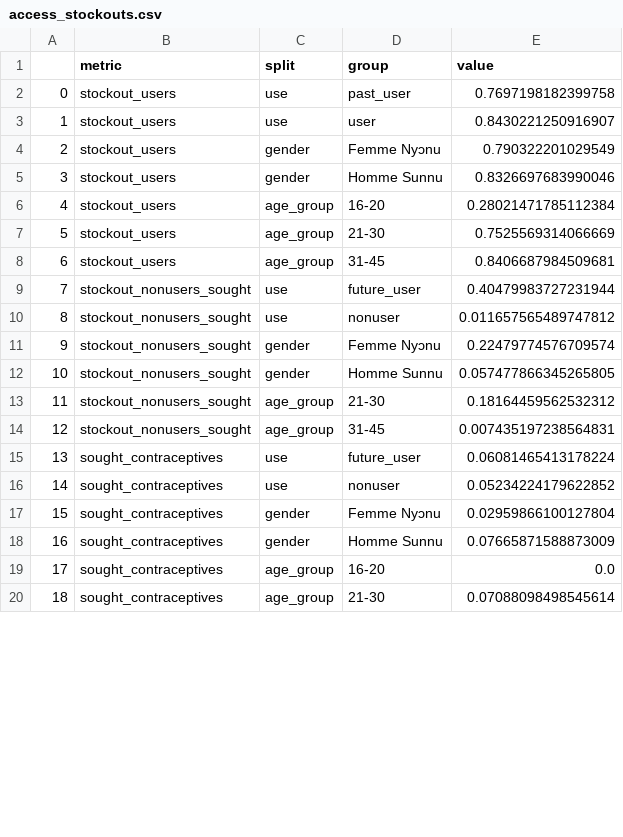
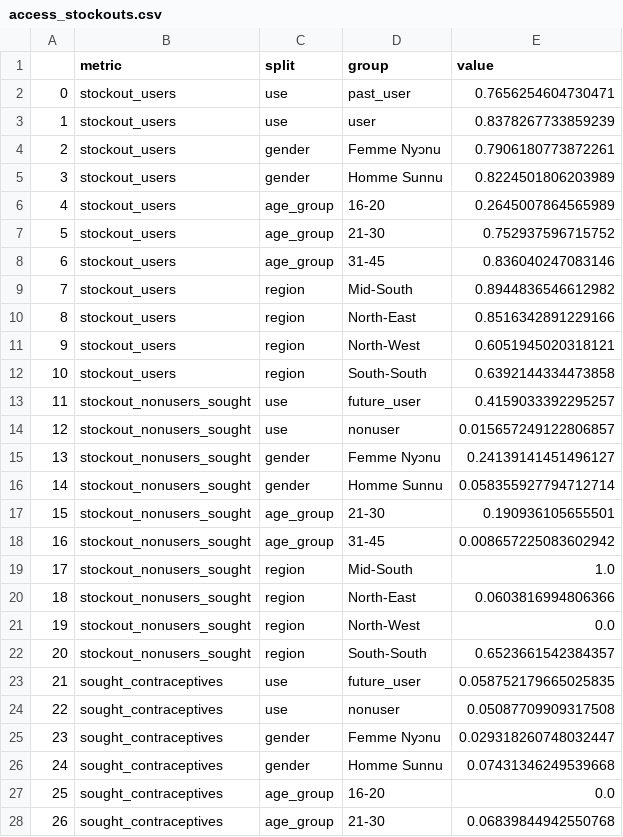
Before and after one commit to KHobbs3/FEM-Benin-Formative-Research-2026, a CSV file: data/access_stockouts.csv, drawn as a sheet; only a part is shown; addresses are those after the commit; the diff covers the shown part only; the diff names each change by its address in the sheet, - before the commit and + after, or states it on an @@ line.

```diff
--- a/data/access_stockouts.csv
+++ b/data/access_stockouts.csv
-E2 (value): 0.7697198182399758
+E2 (value): 0.7656254604730471
-E3 (value): 0.8430221250916907
+E3 (value): 0.8378267733859239
-E4 (value): 0.790322201029549
+E4 (value): 0.7906180773872261
-E5 (value): 0.8326697683990046
+E5 (value): 0.8224501806203989
-E6 (value): 0.28021471785112384
+E6 (value): 0.2645007864565989
-E7 (value): 0.7525569314066669
+E7 (value): 0.752937596715752
-E8 (value): 0.8406687984509681
+E8 (value): 0.836040247083146
+row 9: 7 | stockout_users | region | Mid-South | 0.8944836546612982
+row 10: 8 | stockout_users | region | North-East | 0.8516342891229166
+row 11: 9 | stockout_users | region | North-West | 0.6051945020318121
+row 12: 10 | stockout_users | region | South-South | 0.6392144334473858
@@ column A renumbered between rows 13 and 29 @@
-E13 (value): 0.40479983727231944
+E13 (value): 0.4159033392295257
-E14 (value): 0.011657565489747812
+E14 (value): 0.015657249122806857
-E15 (value): 0.22479774576709574
+E15 (value): 0.24139141451496127
-E16 (value): 0.057477866345265805
+E16 (value): 0.058355927794712714
-E17 (value): 0.18164459562532312
+E17 (value): 0.190936105655501
-E18 (value): 0.007435197238564831
+E18 (value): 0.008657225083602942
+row 19: 17 | stockout_nonusers_sought | region | Mid-South | 1.0
+row 20: 18 | stockout_nonusers_sought | region | North-East | 0.0603816994806366
+row 21: 19 | stockout_nonusers_sought | region | North-West | 0.0
+row 22: 20 | stockout_nonusers_sought | region | South-South | 0.6523661542384357
-E23 (value): 0.06081465413178224
+E23 (value): 0.058752179665025835
-E24 (value): 0.05234224179622852
+E24 (value): 0.05087709909317508
-E25 (value): 0.02959866100127804
+E25 (value): 0.029318260748032447
-E26 (value): 0.07665871588873009
+E26 (value): 0.07431346249539668
-E28 (value): 0.07088098498545614
+E28 (value): 0.06839844942550768
```
Also changed, not shown: 4 added rows and 1 edited cell elsewhere in this file, data/access_affordability.csv, data/access_composite.csv, 3 other files.
